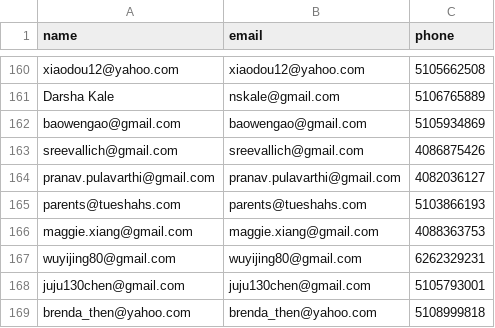
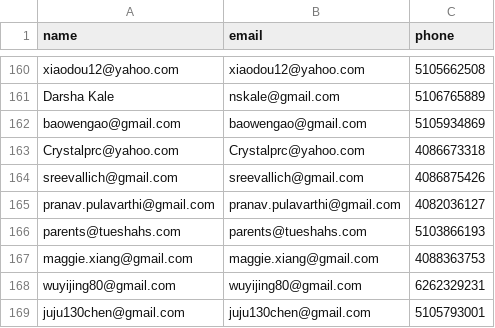
Before and after one commit to lxm218/Edminforce, a CSV file: adhoc-report/families.csv, drawn as a sheet; only a part is shown, gaps mark what is left out; the shorter side is filled out with more unchanged rows.

Commit message:
JinL - family report

```diff
--- a/adhoc-report/families.csv
+++ b/adhoc-report/families.csv
@@ -162,2 +162,3 @@ Darsha Kale,nskale@gmail.com,5106765889
 baowengao@gmail.com,baowengao@gmail.com,5105934869
+Crystalprc@yahoo.com,Crystalprc@yahoo.com,4086673318
 sreevallich@gmail.com,sreevallich@gmail.com,4086875426
```
Also changed, not shown: 1 other file.
